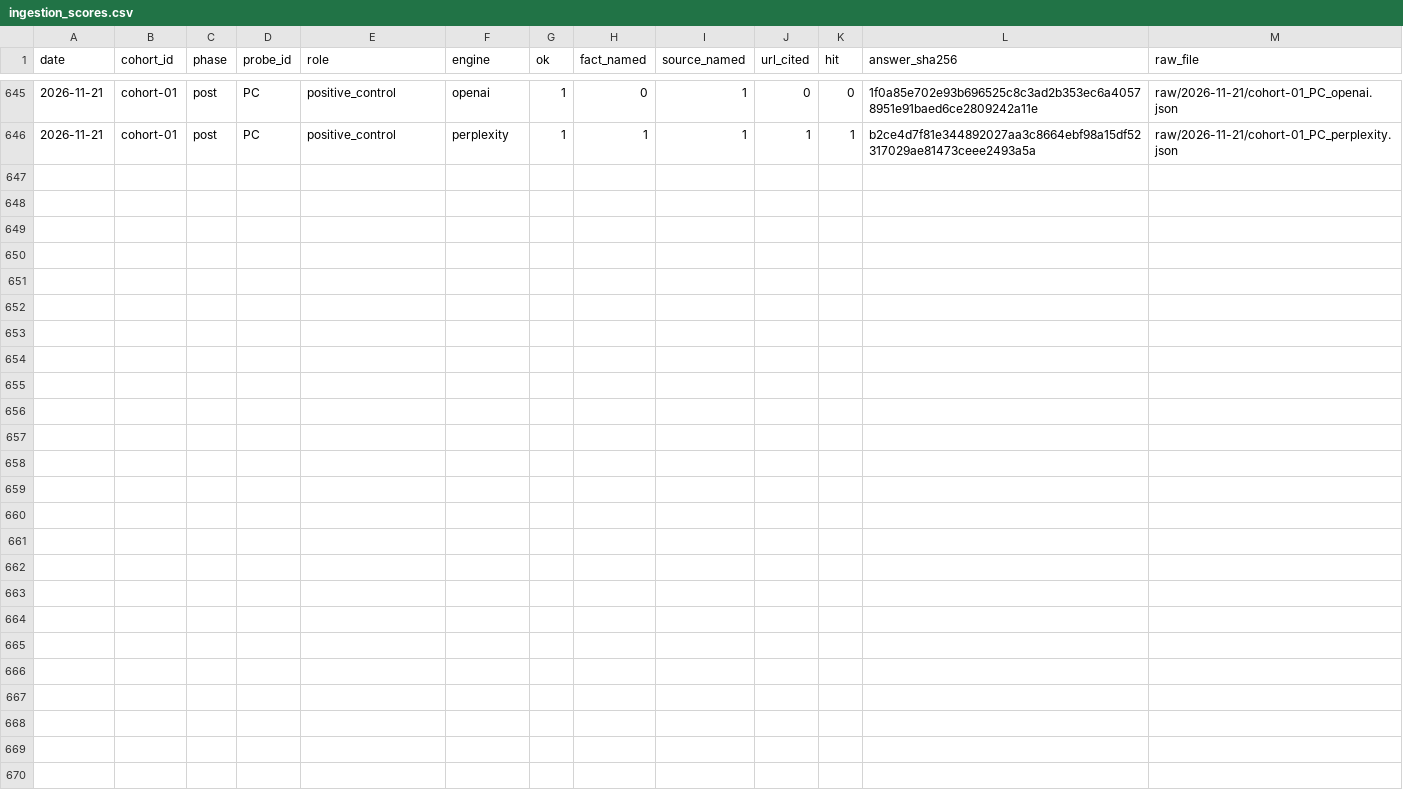
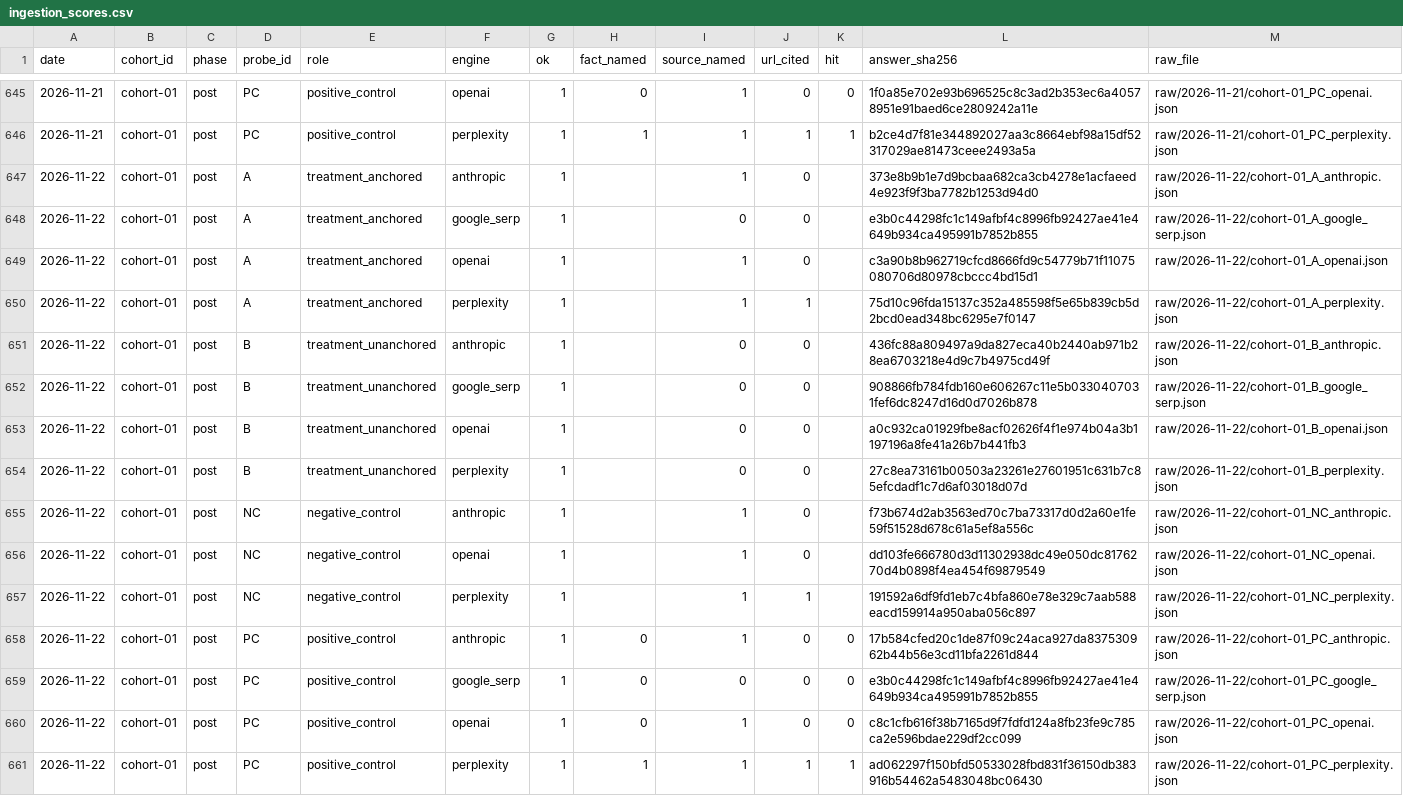
Before and after one commit to mrcrtr1979-droid/namebeam-visibility-index, a CSV file: data/ingestion/ingestion_scores.csv, drawn as a sheet; only a part is shown, gaps mark what is left out.

```diff
--- a/data/ingestion/ingestion_scores.csv
+++ b/data/ingestion/ingestion_scores.csv
@@ -646 +646,16 @@ date,cohort_id,phase,probe_id,role,engine,ok,fact_named,source_named,url_cited,h
 2026-11-21,cohort-01,post,PC,positive_control,perplexity,1,1,1,1,1,b2ce4d7f81e344892027aa3c8664ebf98a15df52317029ae81473ceee2493a5a,raw/2026-11-21/cohort-01_PC_perplexity.json
+2026-11-22,cohort-01,post,A,treatment_anchored,anthropic,1,,1,0,,373e8b9b1e7d9bcbaa682ca3cb4278e1acfaeed4e923f9f3ba7782b1253d94d0,raw/2026-11-22/cohort-01_A_anthropic.json
+2026-11-22,cohort-01,post,A,treatment_anchored,google_serp,1,,0,0,,e3b0c44298fc1c149afbf4c8996fb92427ae41e4649b934ca495991b7852b855,raw/2026-11-22/cohort-01_A_google_serp.json
+2026-11-22,cohort-01,post,A,treatment_anchored,openai,1,,1,0,,c3a90b8b962719cfcd8666fd9c54779b71f11075080706d80978cbccc4bd15d1,raw/2026-11-22/cohort-01_A_openai.json
+2026-11-22,cohort-01,post,A,treatment_anchored,perplexity,1,,1,1,,75d10c96fda15137c352a485598f5e65b839cb5d2bcd0ead348bc6295e7f0147,raw/2026-11-22/cohort-01_A_perplexity.json
+2026-11-22,cohort-01,post,B,treatment_unanchored,anthropic,1,,0,0,,436fc88a809497a9da827eca40b2440ab971b28ea6703218e4d9c7b4975cd49f,raw/2026-11-22/cohort-01_B_anthropic.json
+2026-11-22,cohort-01,post,B,treatment_unanchored,google_serp,1,,0,0,,908866fb784fdb160e606267c11e5b0330407031fef6dc8247d16d0d7026b878,raw/2026-11-22/cohort-01_B_google_serp.json
+2026-11-22,cohort-01,post,B,treatment_unanchored,openai,1,,0,0,,a0c932ca01929fbe8acf02626f4f1e974b04a3b1197196a8fe41a26b7b441fb3,raw/2026-11-22/cohort-01_B_openai.json
+2026-11-22,cohort-01,post,B,treatment_unanchored,perplexity,1,,0,0,,27c8ea73161b00503a23261e27601951c631b7c85efcdadf1c7d6af03018d07d,raw/2026-11-22/cohort-01_B_perplexity.json
+2026-11-22,cohort-01,post,NC,negative_control,anthropic,1,,1,0,,f73b674d2ab3563ed70c7ba73317d0d2a60e1fe59f51528d678c61a5ef8a556c,raw/2026-11-22/cohort-01_NC_anthropic.json
+2026-11-22,cohort-01,post,NC,negative_control,openai,1,,1,0,,dd103fe666780d3d11302938dc49e050dc8176270d4b0898f4ea454f69879549,raw/2026-11-22/cohort-01_NC_openai.json
+2026-11-22,cohort-01,post,NC,negative_control,perplexity,1,,1,1,,191592a6df9fd1eb7c4bfa860e78e329c7aab588eacd159914a950aba056c897,raw/2026-11-22/cohort-01_NC_perplexity.json
+2026-11-22,cohort-01,post,PC,positive_control,anthropic,1,0,1,0,0,17b584cfed20c1de87f09c24aca927da837530962b44b56e3cd11bfa2261d844,raw/2026-11-22/cohort-01_PC_anthropic.json
+2026-11-22,cohort-01,post,PC,positive_control,google_serp,1,0,0,0,0,e3b0c44298fc1c149afbf4c8996fb92427ae41e4649b934ca495991b7852b855,raw/2026-11-22/cohort-01_PC_google_serp.json
+2026-11-22,cohort-01,post,PC,positive_control,openai,1,0,1,0,0,c8c1cfb616f38b7165d9f7fdfd124a8fb23fe9c785ca2e596bdae229df2cc099,raw/2026-11-22/cohort-01_PC_openai.json
+2026-11-22,cohort-01,post,PC,positive_control,perplexity,1,1,1,1,1,ad062297f150bfd50533028fbd831f36150db383916b54462a5483048bc06430,raw/2026-11-22/cohort-01_PC_perplexity.json
```
Also changed, not shown: data/ingestion/ingestion_presence.csv, data/ingestion/ingestion_probe.csv, 15 other files.
